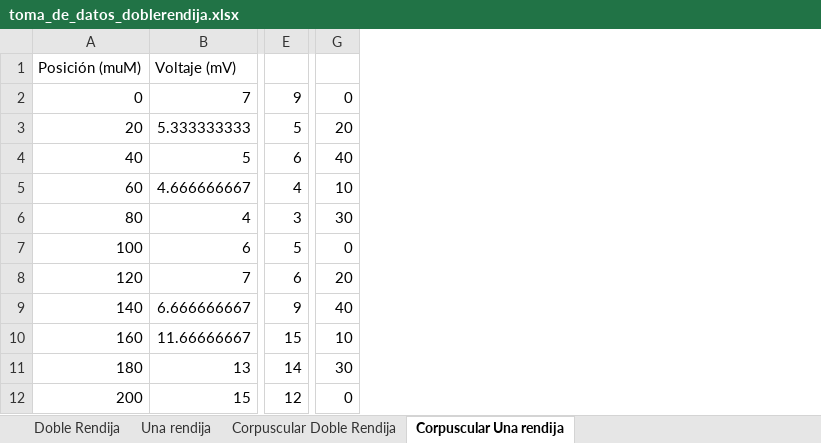
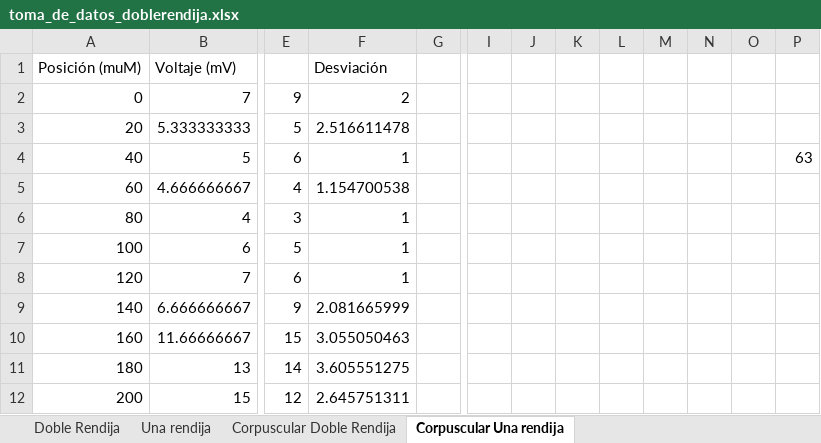
Before and after one commit to ValentinaBustos2025/Lab-Intermedio, an Excel workbook: Doble Rendija/toma_de_datos_doblerendija.xlsx, sheet Corpuscular Una rendija, drawn as a sheet; only a part is shown, gaps mark what is left out; values as stored, in another font and other column widths than the file's, no borders; charts and pictures not drawn; removed rows and columns are numbered as before the commit, all else as after; the diff names each change by its address in the sheet, - before the commit and + after, or states it on an @@ line.

Commit message:
datos y preanalisis

```diff
--- a/Doble Rendija/toma_de_datos_doblerendija.xlsx (sheet Corpuscular Una rendija)
+++ b/Doble Rendija/toma_de_datos_doblerendija.xlsx (sheet Corpuscular Una rendija)
+column F, rows 1-12: Desviación | 2 | 2.516611478 | 1 | 1.154700538 | 1 | 1 | 1 | 2.081665999 | 3.055050463 | 3.605551275 | 2.645751311
+column G, empty
-column G, rows 2-12: 0 | 20 | 40 | 10 | 30 | 0 | 20 | 40 | 10 | 30 | 0
+column I, empty
+column J, empty
+column K, empty
+column L, empty
+column M, empty
+column N, empty
+column O, empty
+column P, row 4: 63
```
Also changed, not shown: sheet Corpuscular Doble Rendija, sheet Una rendija, sheet Doble Rendija, 4 other files.
